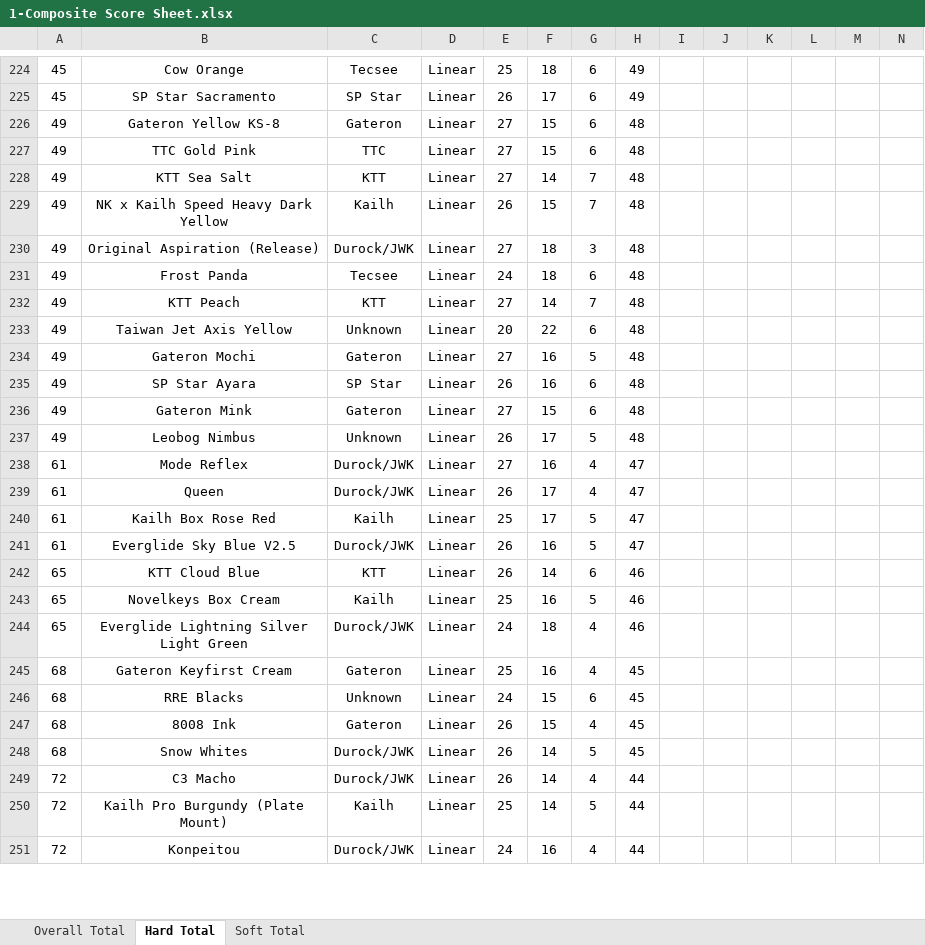
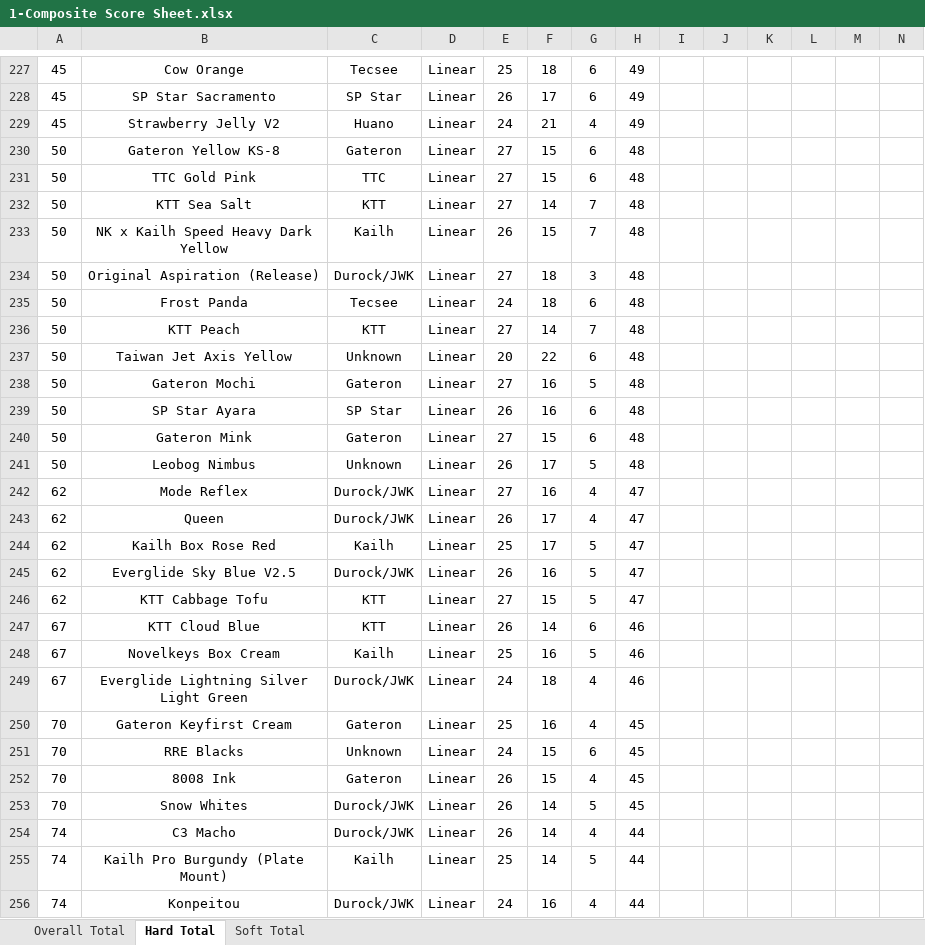
Before and after one commit to ThereminGoat/switch-scores, an Excel workbook: 1-Composite Score Sheet.xlsx, sheet Hard Total, drawn as a sheet; only a part is shown, gaps mark what is left out; values as stored, in another font and other column widths than the file's, no borders; charts and pictures not drawn; addresses are those after the commit; rows hold the shown columns only; the diff covers the shown part only; the diff names each change by its address in the sheet, - before the commit and + after, or states it on an @@ line.

```diff
--- a/1-Composite Score Sheet.xlsx (sheet Hard Total)
+++ b/1-Composite Score Sheet.xlsx (sheet Hard Total)
+row 229: 45 | Strawberry Jelly V2 | Huano | Linear | 24 | 21 | 4 | 49
-A230:A241: 49
+A230:A241: 50
-A242:A245: 61
+A242:A245: 62
+row 246: 62 | KTT Cabbage Tofu | KTT | Linear | 27 | 15 | 5 | 47
-A247:A249: 65
+A247:A249: 67
-A250:A253: 68
+A250:A253: 70
-A254:A256: 72
+A254:A256: 74
```
Also changed, not shown: other rows of this sheet, sheet Overall Total, sheet Soft Total, formulas that keep their value, 6 other files.
